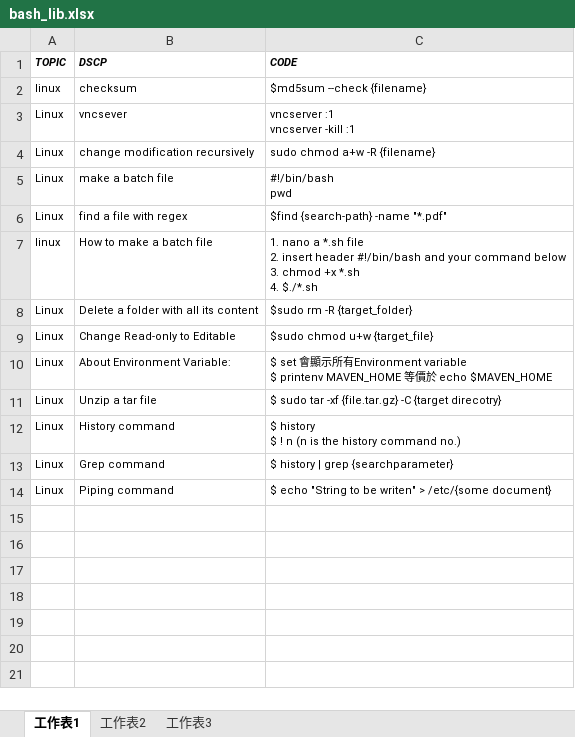
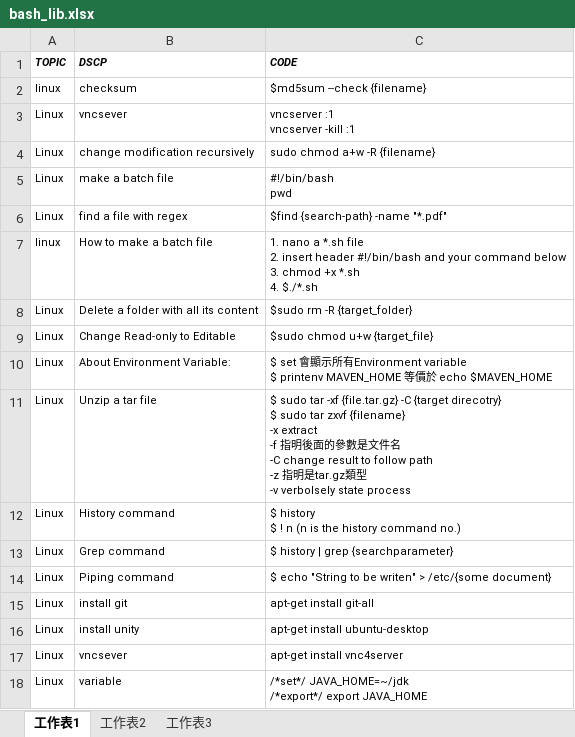
Before and after one commit to mylesieong/code_library, an Excel workbook: bash_lib.xlsx, sheet 工作表1, drawn as a sheet; values as stored, in another font and other column widths than the file's, no borders; ↵ is a line break in a cell; the diff names each change by its address in the sheet, - before the commit and + after, or states it on an @@ line.

```diff
--- a/bash_lib.xlsx (sheet 工作表1)
+++ b/bash_lib.xlsx (sheet 工作表1)
-C11 (CODE): …{target direcotry}
+C11 (CODE): …{target direcotry} ↵ $ sudo tar zxvf {filename} ↵ -x extract ↵ -f 指明後面的參數是文件名 ↵ -C change result to follow path ↵ -z 指明是tar.gz類型 ↵ -v verbolsely state process
+row 15: Linux | install git | apt-get install git-all
+row 16: Linux | install unity | apt-get install ubuntu-desktop
+row 17: Linux | vncsever | apt-get install vnc4server
+row 18: Linux | variable | /*set*/ JAVA_HOME=~/jdk ↵ /*export*/ export JAVA_HOME
```
Also changed, not shown: index.xlsx.
